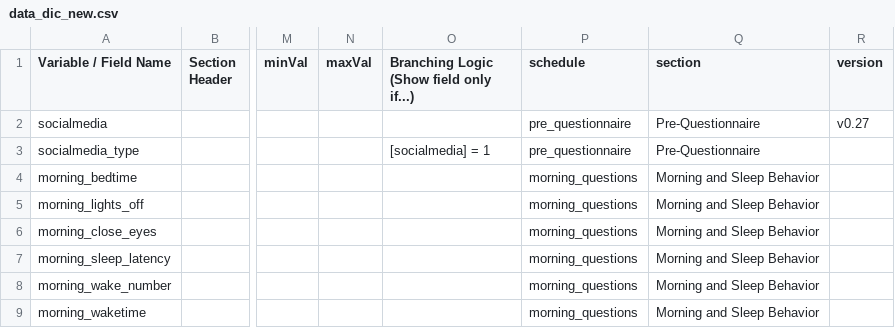
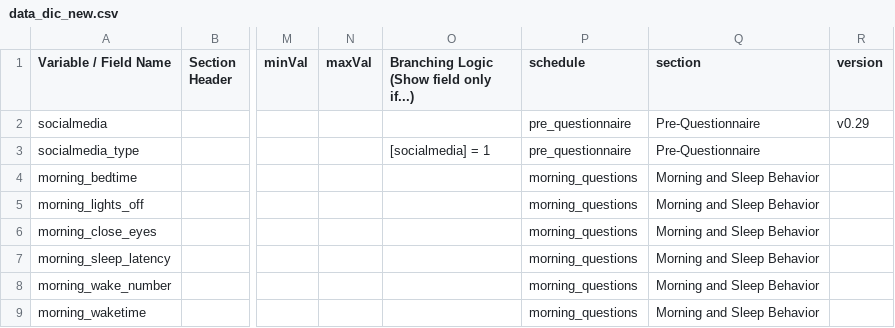
Before and after one commit to ChildMindInstitute/NIMH_EMA_applet, a CSV file: data_dic_new.csv, drawn as a sheet; only a part is shown, gaps mark what is left out; the diff names each change by its address in the sheet, - before the commit and + after, or states it on an @@ line.

Commit message:
update version number in datadic

```diff
--- a/data_dic_new.csv
+++ b/data_dic_new.csv
-R2 (version): v0.27
+R2 (version): v0.29
```
Also changed, not shown: 19 other files.
